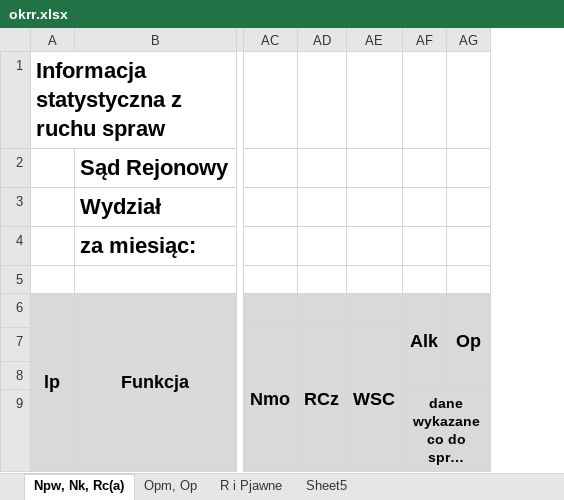
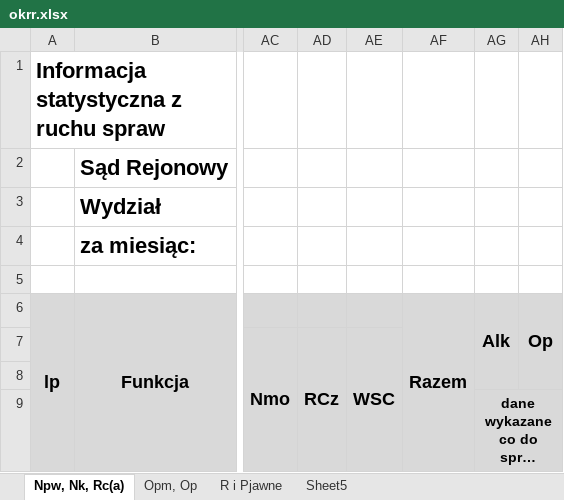
Before and after one commit to RolandSkowronek1972/Statystyki, an Excel workbook: Statystyki_2018/Template/okrr.xlsx, sheet Npw, Nk, Rc(a), drawn as a sheet; only a part is shown, gaps mark what is left out; long unchanged cells end in …; values as stored, in another font and other column widths than the file's, no borders; conditional formats not drawn; the diff names each change by its address in the sheet, - before the commit and + after, or states it on an @@ line.

```diff
--- a/Statystyki_2018/Template/okrr.xlsx (sheet Npw, Nk, Rc(a))
+++ b/Statystyki_2018/Template/okrr.xlsx (sheet Npw, Nk, Rc(a))
+column AF, row 6: Razem
```
Also changed, not shown: Statystyki_2018/Template/oglk2.xlsx, Statystyki_2018/Template/otrc.xlsx, 54 other files.
